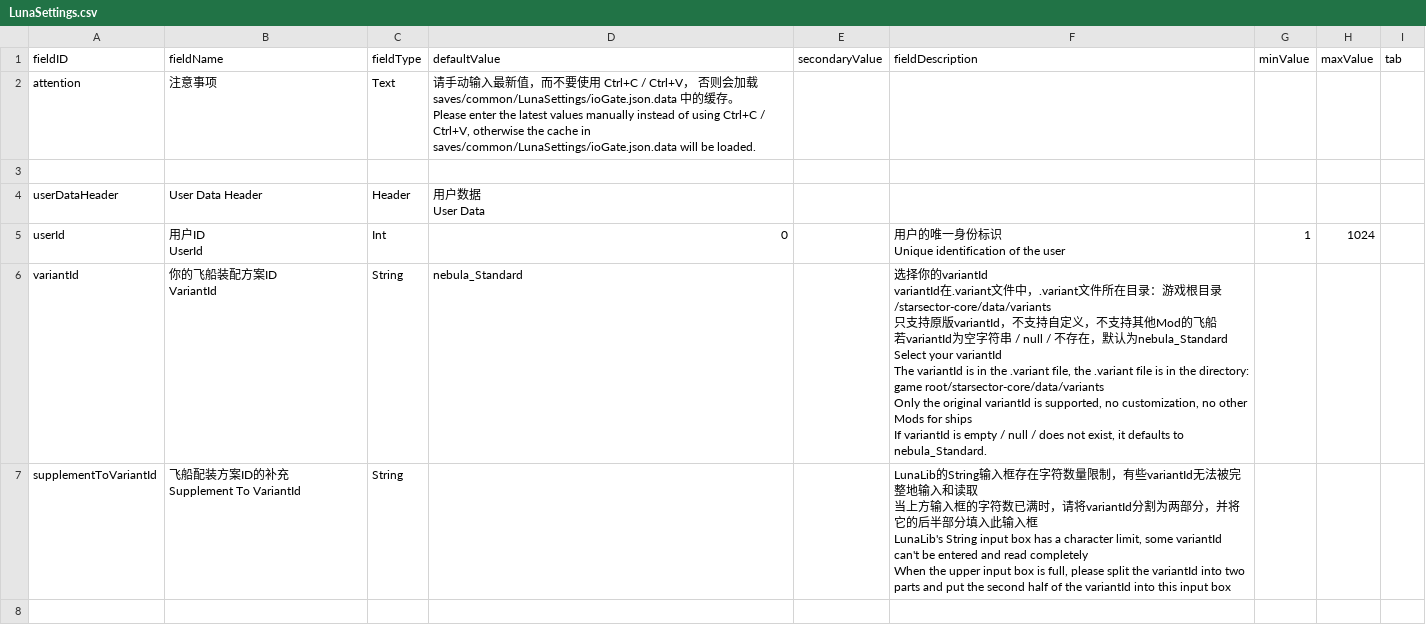
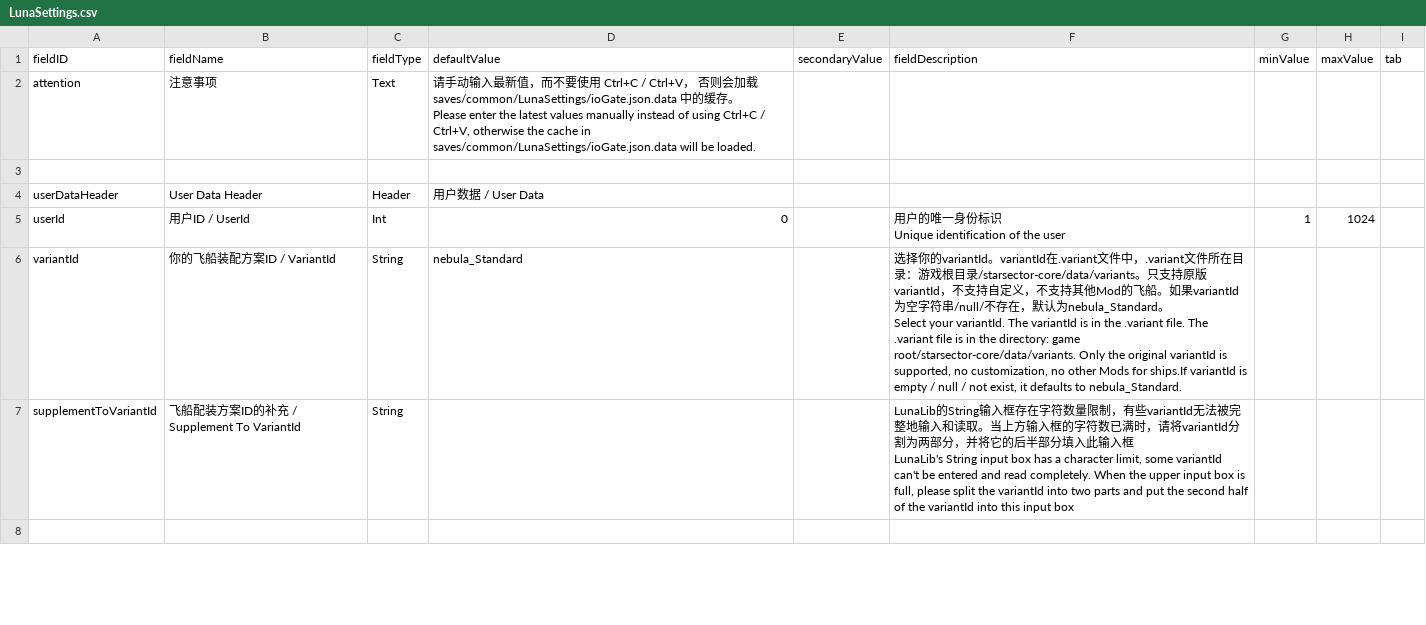
Before and after one commit to SaltedFishKnight/ioGate, a CSV file: data/config/LunaSettings.csv, drawn as a sheet; only a part is shown; the diff covers the shown part only.

```diff
--- a/data/config/LunaSettings.csv
+++ b/data/config/LunaSettings.csv
@@ -5,21 +5,9 @@ Please enter the latest values manually instead of using Ctrl+C / Ctrl+V, otherw
 ,,,,,
-userDataHeader,User Data Header,Header,"用户数据
-User Data",,,,,
-userId,"用户ID
-UserId",Int,0,,"用户的唯一身份标识
-Unique identification of the user",1,1024,
-variantId,"你的飞船装配方案ID
-VariantId",String,nebula_Standard,,"选择你的variantId
-variantId在.variant文件中，.variant文件所在目录：游戏根目录/starsector-core/data/variants
-只支持原版variantId，不支持自定义，不支持其他Mod的飞船
-若variantId为空字符串 / null / 不存在，默认为nebula_Standard
-Select your variantId
-The variantId is in the .variant file, the .variant file is in the directory: game root/starsector-core/data/variants
-Only the original variantId is supported, no customization, no other Mods for ships
-If variantId is empty / null / does not exist, it defaults to nebula_Standard.",,,
-supplementToVariantId,"飞船配装方案ID的补充
-Supplement To VariantId",String,,,"LunaLib的String输入框存在字符数量限制，有些variantId无法被完整地输入和读取
-当上方输入框的字符数已满时，请将variantId分割为两部分，并将它的后半部分填入此输入框
-LunaLib's String input box has a character limit, some variantId can't be entered and read completely
-When the upper input box is full, please split the variantId into two parts and put the second half of the variantId into this input box",
+userDataHeader,User Data Header,Header,用户数据 / User Data,,,,,
+userId,用户ID / UserId,Int,0,,"用户的唯一身份标识
+Unique identification of the user",1,1024,
+variantId,你的飞船装配方案ID / VariantId,String,nebula_Standard,,"选择你的variantId。variantId在.variant文件中，.variant文件所在目录：游戏根目录/starsector-core/data/variants。只支持原版variantId，不支持自定义，不支持其他Mod的飞船。如果variantId为空字符串/null/不存在，默认为nebula_Standard。
+Select your variantId. The variantId is in the .variant file. The .variant file is in the directory: game root/starsector-core/data/variants. Only the original variantId is supported, no customization, no other Mods for ships.If variantId is empty / null / not exist, it defaults to nebula_Standard.",,,
+supplementToVariantId,飞船配装方案ID的补充 / Supplement To VariantId,String,,,"LunaLib的String输入框存在字符数量限制，有些variantId无法被完整地输入和读取。当上方输入框的字符数已满时，请将variantId分割为两部分，并将它的后半部分填入此输入框
+LunaLib's String input box has a character limit, some variantId can't be entered and read completely. When the upper input box is full, please split the variantId into two parts and put the second half of the variantId into this input box",
 ,,,,,,,,
```
Also changed, not shown: 10 edited cells elsewhere in this file.
